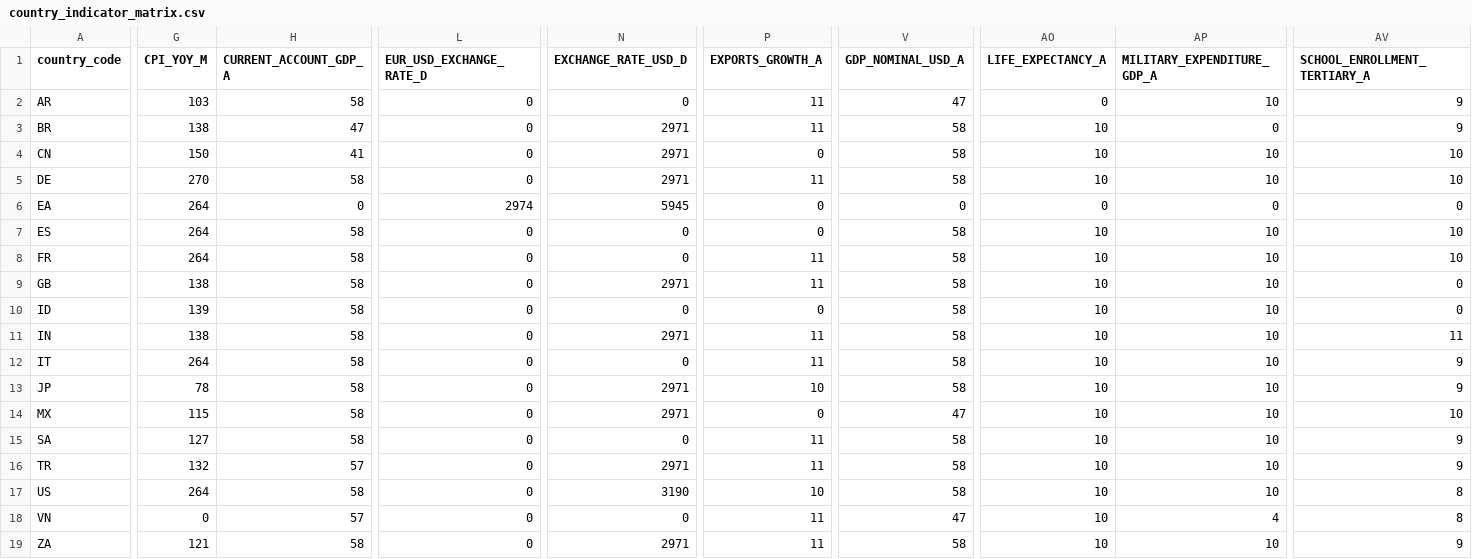
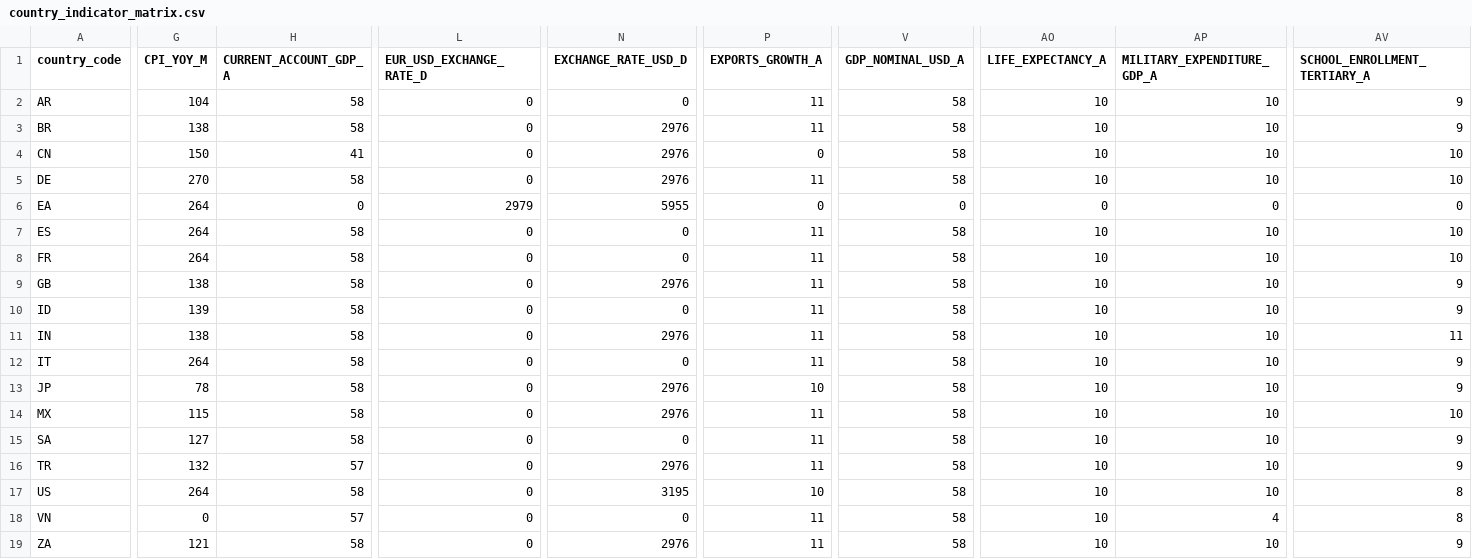
Before and after one commit to tianhaonan510-spec/EconAtlas, a CSV file: audit/country_indicator_matrix.csv, drawn as a sheet; only a part is shown, gaps mark what is left out; the diff covers the shown part only; the diff names each change by its address in the sheet, - before the commit and + after, or states it on an @@ line.

```diff
--- a/audit/country_indicator_matrix.csv
+++ b/audit/country_indicator_matrix.csv
-G2 (CPI_YOY_M): 103
+G2 (CPI_YOY_M): 104
-V2 (GDP_NOMINAL_USD_A): 47
+V2 (GDP_NOMINAL_USD_A): 58
-AO2 (LIFE_EXPECTANCY_A): 0
+AO2 (LIFE_EXPECTANCY_A): 10
-H3 (CURRENT_ACCOUNT_GDP_A): 47
+H3 (CURRENT_ACCOUNT_GDP_A): 58
-N3:N5 (EXCHANGE_RATE_USD_D): 2971
+N3:N5 (EXCHANGE_RATE_USD_D): 2976
-AP3 (MILITARY_EXPENDITURE_GDP_A): 0
+AP3 (MILITARY_EXPENDITURE_GDP_A): 10
-L6 (EUR_USD_EXCHANGE_RATE_D): 2974
+L6 (EUR_USD_EXCHANGE_RATE_D): 2979
-N6 (EXCHANGE_RATE_USD_D): 5945
+N6 (EXCHANGE_RATE_USD_D): 5955
-P7 (EXPORTS_GROWTH_A): 0
+P7 (EXPORTS_GROWTH_A): 11
-N9 (EXCHANGE_RATE_USD_D): 2971
+N9 (EXCHANGE_RATE_USD_D): 2976
-AV9:AV10 (SCHOOL_ENROLLMENT_TERTIARY_A): 0
+AV9:AV10 (SCHOOL_ENROLLMENT_TERTIARY_A): 9
-P10 (EXPORTS_GROWTH_A): 0
+P10 (EXPORTS_GROWTH_A): 11
-N11 (EXCHANGE_RATE_USD_D): 2971
+N11 (EXCHANGE_RATE_USD_D): 2976
-N13:N14 (EXCHANGE_RATE_USD_D): 2971
+N13:N14 (EXCHANGE_RATE_USD_D): 2976
-P14 (EXPORTS_GROWTH_A): 0
+P14 (EXPORTS_GROWTH_A): 11
-V14 (GDP_NOMINAL_USD_A): 47
+V14 (GDP_NOMINAL_USD_A): 58
-N16 (EXCHANGE_RATE_USD_D): 2971
+N16 (EXCHANGE_RATE_USD_D): 2976
-N17 (EXCHANGE_RATE_USD_D): 3190
+N17 (EXCHANGE_RATE_USD_D): 3195
-V18 (GDP_NOMINAL_USD_A): 47
+V18 (GDP_NOMINAL_USD_A): 58
-N19 (EXCHANGE_RATE_USD_D): 2971
+N19 (EXCHANGE_RATE_USD_D): 2976
```
Also changed, not shown: 16 edited cells elsewhere in this file, audit/series_audit.csv, data_clean/quality_outlier_report.csv, 24 other files.
